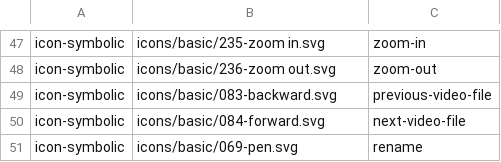
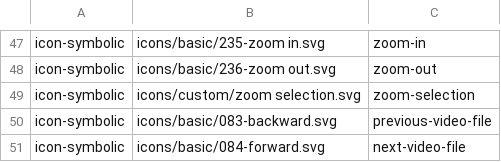
Before and after one commit to vzhd1701/gridplayer, a CSV file: resources/resources.csv, drawn as a sheet; only a part is shown, gaps mark what is left out; the shorter side is filled out with more unchanged rows.

Commit message:
feat: add "zoom to selection"

```diff
--- a/resources/resources.csv
+++ b/resources/resources.csv
@@ -48,2 +48,3 @@ icon-symbolic,icons/basic/235-zoom in.svg,zoom-in
 icon-symbolic,icons/basic/236-zoom out.svg,zoom-out
+icon-symbolic,icons/custom/zoom selection.svg,zoom-selection
 icon-symbolic,icons/basic/083-backward.svg,previous-video-file
```
Also changed, not shown: 22 other files.
